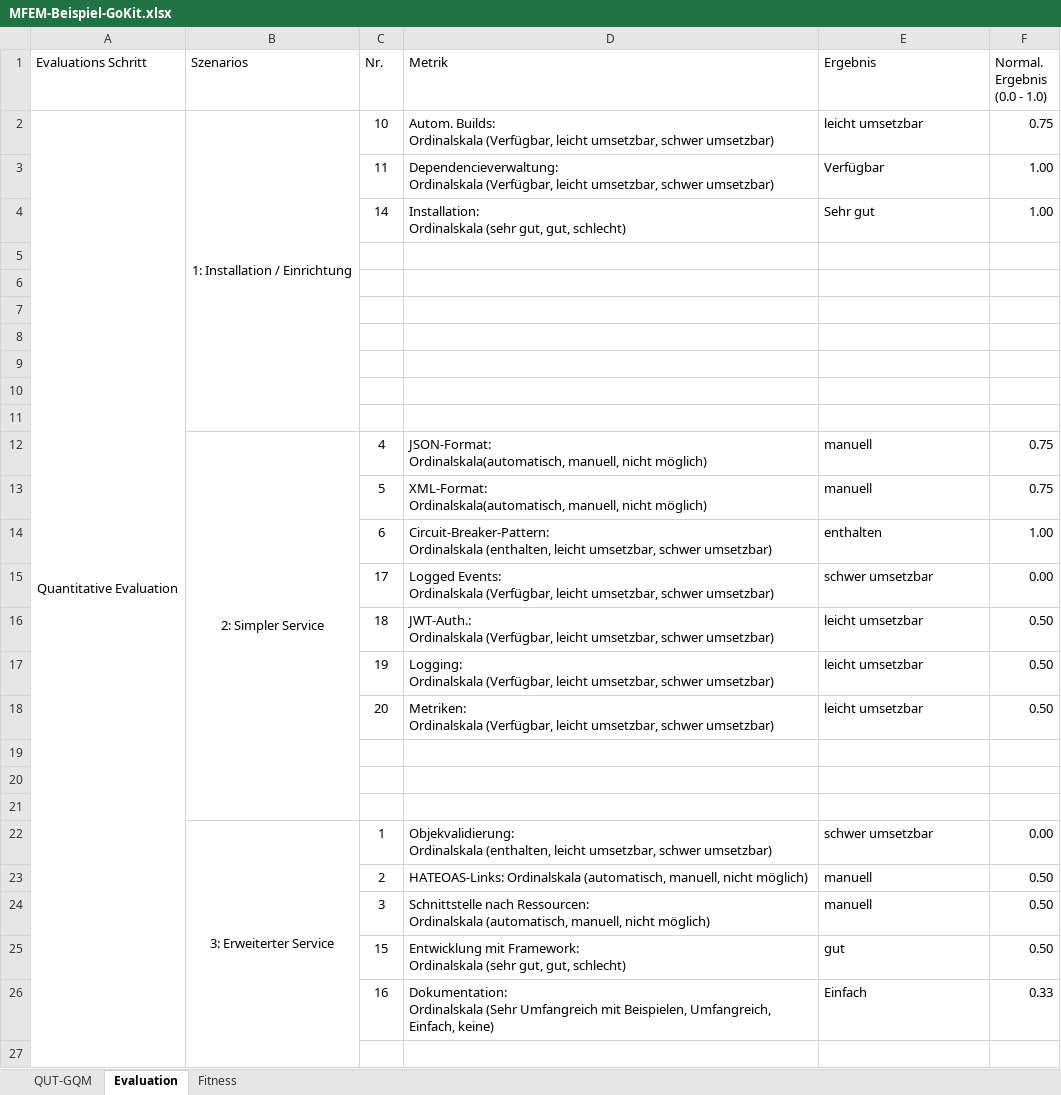
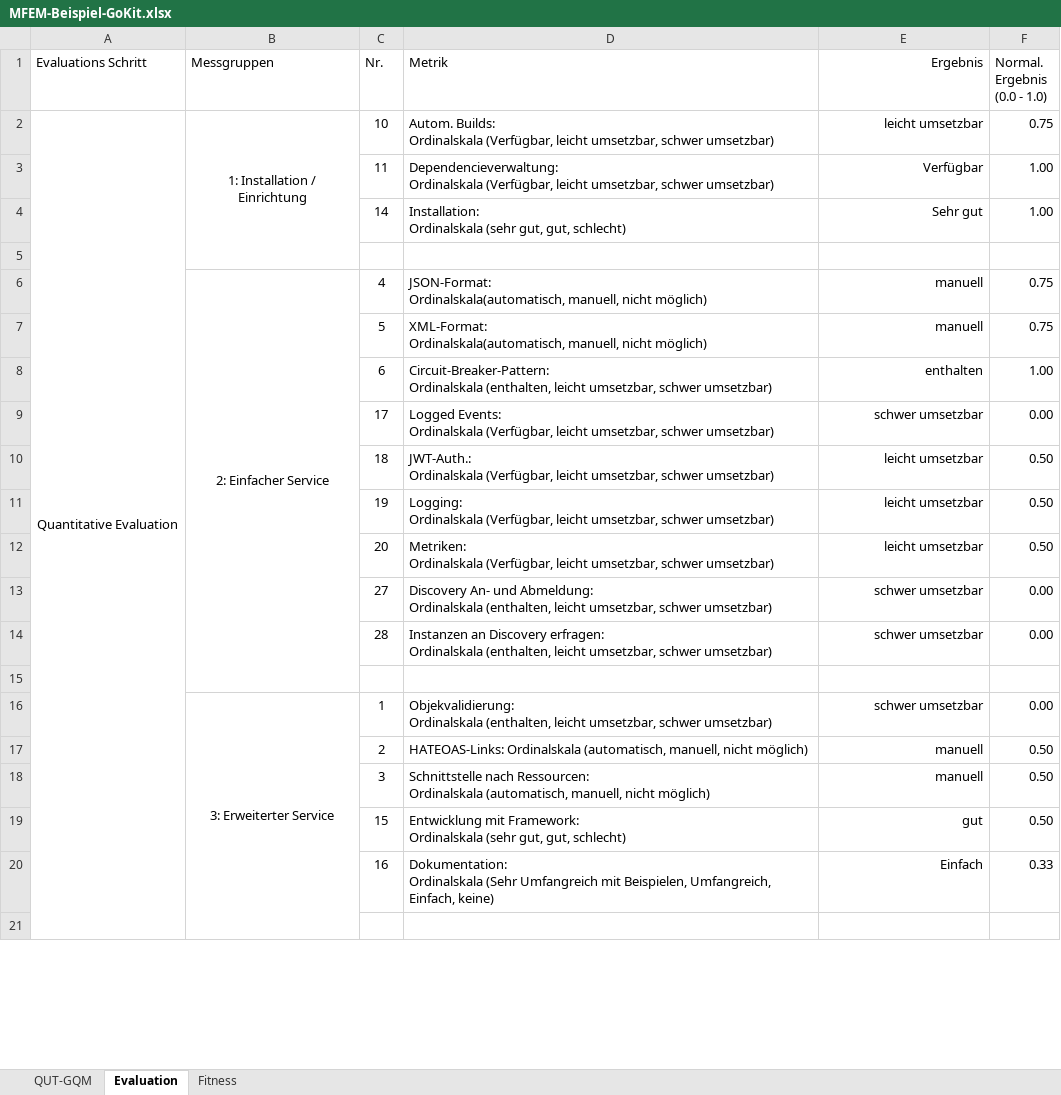
Before and after one commit to darenegade/ba, an Excel workbook: Sonstiges/MFEM-Beispiel-GoKit.xlsx, sheet Evaluation, drawn as a sheet; only a part is shown; values as stored, in another font and other column widths than the file's, no borders; removed rows and columns are numbered as before the commit, all else as after; ↵ is a line break in a cell; the diff covers the shown part only; the diff names each change by its address in the sheet, - before the commit and + after, or states it on an @@ line.

Commit message:
Evaluation Spring fertig

```diff
--- a/Sonstiges/MFEM-Beispiel-GoKit.xlsx (sheet Evaluation)
+++ b/Sonstiges/MFEM-Beispiel-GoKit.xlsx (sheet Evaluation)
-B1: Szenarios
+B1: Messgruppen
-E1:E4 alignment: left
+E1:E4 alignment: right
-B2 (Messgruppen): 1: Installation / Einrichtung
+B2 (Messgruppen): 1: Installation / ↵ Einrichtung
-row 6: (empty)
-row 7: (empty)
-row 8: (empty)
-row 9: (empty)
-row 10: (empty)
-row 11: (empty)
-B6 (Messgruppen): 2: Simpler Service
+B6 (Messgruppen): 2: Einfacher Service
-E6:E12 alignment: left
+E6:E12 alignment: right
-row 13: (empty)
+row 13:  |  | 27 | Discovery An- und Abmeldung: ↵ Ordinalskala (enthalten, leicht umsetzbar, schwer umsetzbar) | schwer umsetzbar | 0.00
-row 14: (empty)
+row 14:  |  | 28 | Instanzen an Discovery erfragen: ↵ Ordinalskala (enthalten, leicht umsetzbar, schwer umsetzbar) | schwer umsetzbar | 0.00
-E16:E20 alignment: left
+E16:E20 alignment: right
```
Also changed, not shown: 16 removed rows, 11 edited cells and cell formats elsewhere in this sheet, sheet QUT-GQM, sheet Fitness, formulas that keep their value, charts or pictures, Sonstiges/MFEM-Beispiel-Spring.xlsx, 18 other files.
